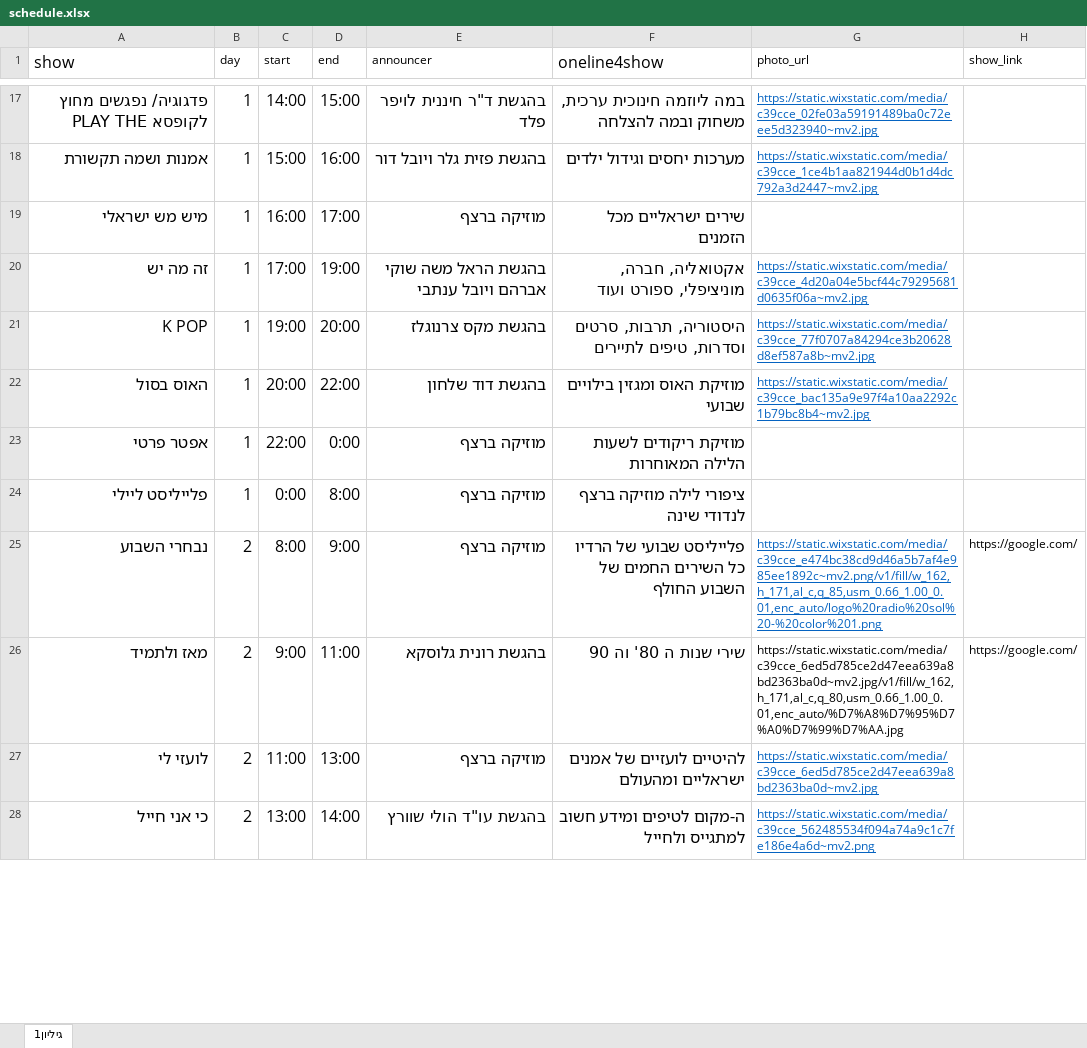
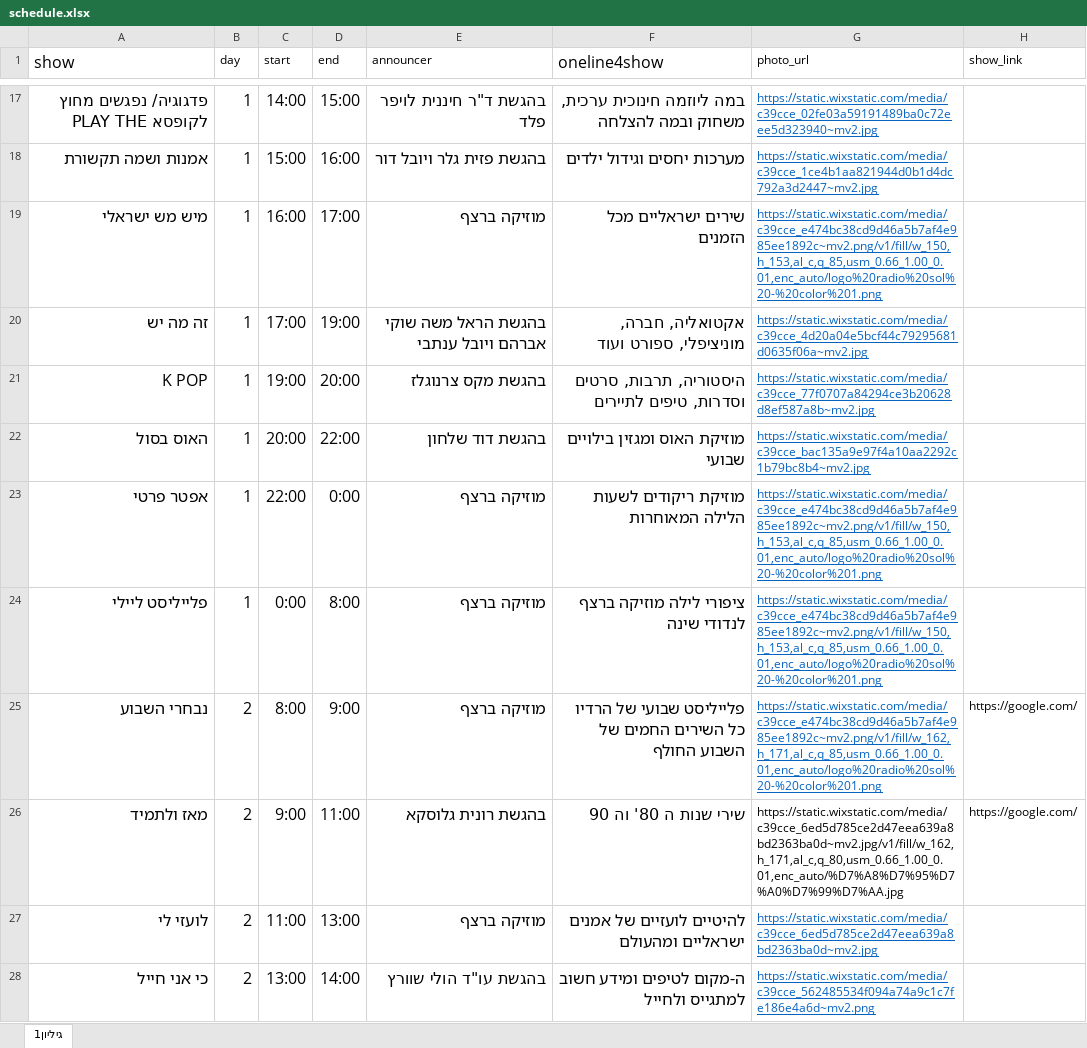
Before and after one commit to galrabino/radiosol, an Excel workbook: schedule.xlsx, sheet גיליון1, drawn as a sheet; only a part is shown, gaps mark what is left out; values as stored, in another font and other column widths than the file's, no borders; the diff covers the shown part only; the diff names each change by its address in the sheet, - before the commit and + after, or states it on an @@ line.

Commit message:
Add files via upload

```diff
--- a/schedule.xlsx (sheet גיליון1)
+++ b/schedule.xlsx (sheet גיליון1)
-G19 (photo_url): (empty)
+G19 (photo_url): https://static.wixstatic.com/media/c39cce_e474bc38cd9d46a5b7af4e985ee1892c~mv2.png/v1/fill/w_150,h_153,al_c,q_85,usm_0.66_1.00_0.01,enc_auto/logo%20radio%20sol%20-%20color%201.png
-G23:G24 (photo_url): (empty)
+G23:G24 (photo_url): https://static.wixstatic.com/media/c39cce_e474bc38cd9d46a5b7af4e985ee1892c~mv2.png/v1/fill/w_150,h_153,al_c,q_85,usm_0.66_1.00_0.01,enc_auto/logo%20radio%20sol%20-%20color%201.png
```
Also changed, not shown: 22 edited cells elsewhere in this sheet.
